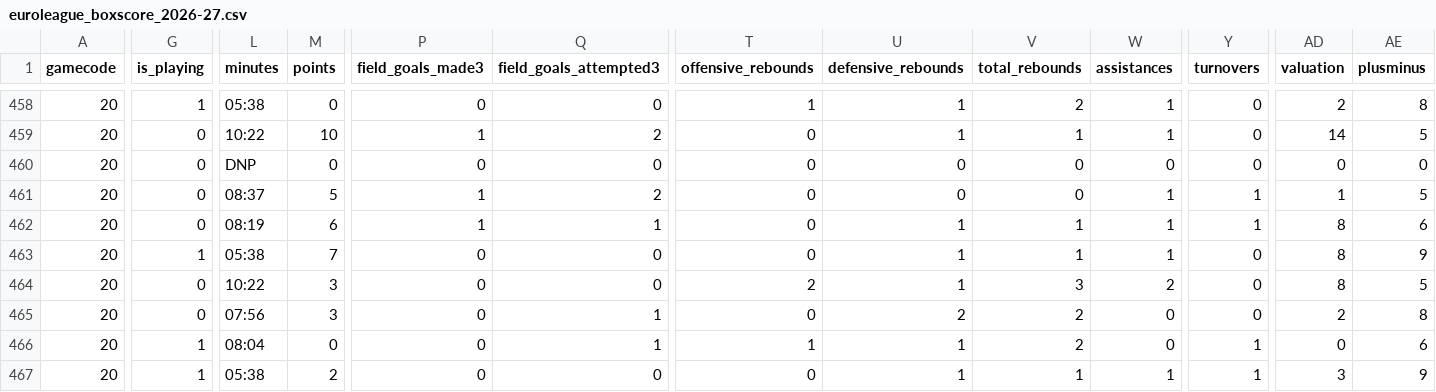
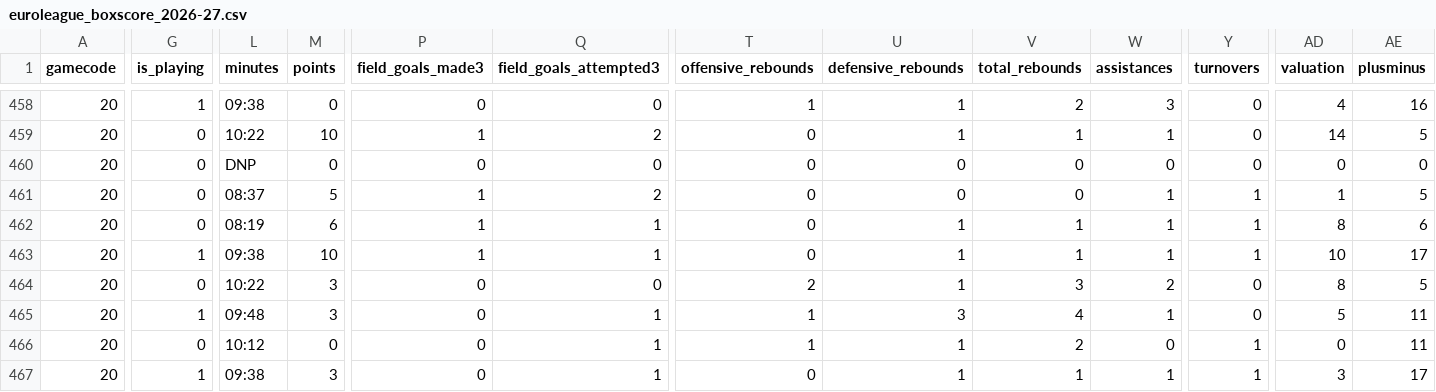
Before and after one commit to IvoVillanueva/EUROLIGAS, a CSV file: data/euroleague_boxscore_2026-27.csv, drawn as a sheet; only a part is shown, gaps mark what is left out; the diff covers the shown part only; the diff names each change by its address in the sheet, - before the commit and + after, or states it on an @@ line.

```diff
--- a/data/euroleague_boxscore_2026-27.csv
+++ b/data/euroleague_boxscore_2026-27.csv
-L458 (minutes): 05:38
+L458 (minutes): 09:38
-W458 (assistances): 1
+W458 (assistances): 3
-AD458 (valuation): 2
+AD458 (valuation): 4
-AE458 (plusminus): 8
+AE458 (plusminus): 16
-L463 (minutes): 05:38
+L463 (minutes): 09:38
-M463 (points): 7
+M463 (points): 10
-P463 (field_goals_made3): 0
+P463 (field_goals_made3): 1
-Q463 (field_goals_attempted3): 0
+Q463 (field_goals_attempted3): 1
-Y463 (turnovers): 0
+Y463 (turnovers): 1
-AD463 (valuation): 8
+AD463 (valuation): 10
-AE463 (plusminus): 9
+AE463 (plusminus): 17
-G465 (is_playing): 0
+G465 (is_playing): 1
-L465 (minutes): 07:56
+L465 (minutes): 09:48
-T465 (offensive_rebounds): 0
+T465 (offensive_rebounds): 1
-U465 (defensive_rebounds): 2
+U465 (defensive_rebounds): 3
-V465 (total_rebounds): 2
+V465 (total_rebounds): 4
-W465 (assistances): 0
+W465 (assistances): 1
-AD465 (valuation): 2
+AD465 (valuation): 5
-AE465 (plusminus): 8
+AE465 (plusminus): 11
-G466 (is_playing): 1
+G466 (is_playing): 0
-L466 (minutes): 08:04
+L466 (minutes): 10:12
-AE466 (plusminus): 6
+AE466 (plusminus): 11
-L467 (minutes): 05:38
+L467 (minutes): 09:38
-M467 (points): 2
+M467 (points): 3
-Q467 (field_goals_attempted3): 0
+Q467 (field_goals_attempted3): 1
-AE467 (plusminus): 9
+AE467 (plusminus): 17
```
Also changed, not shown: 92 edited cells elsewhere in this file, data/eurocup_boxscore_2026-27.csv, data/eurocup_team_stats_opponentsAdvanced_2026-27.csv, 6 other files.
